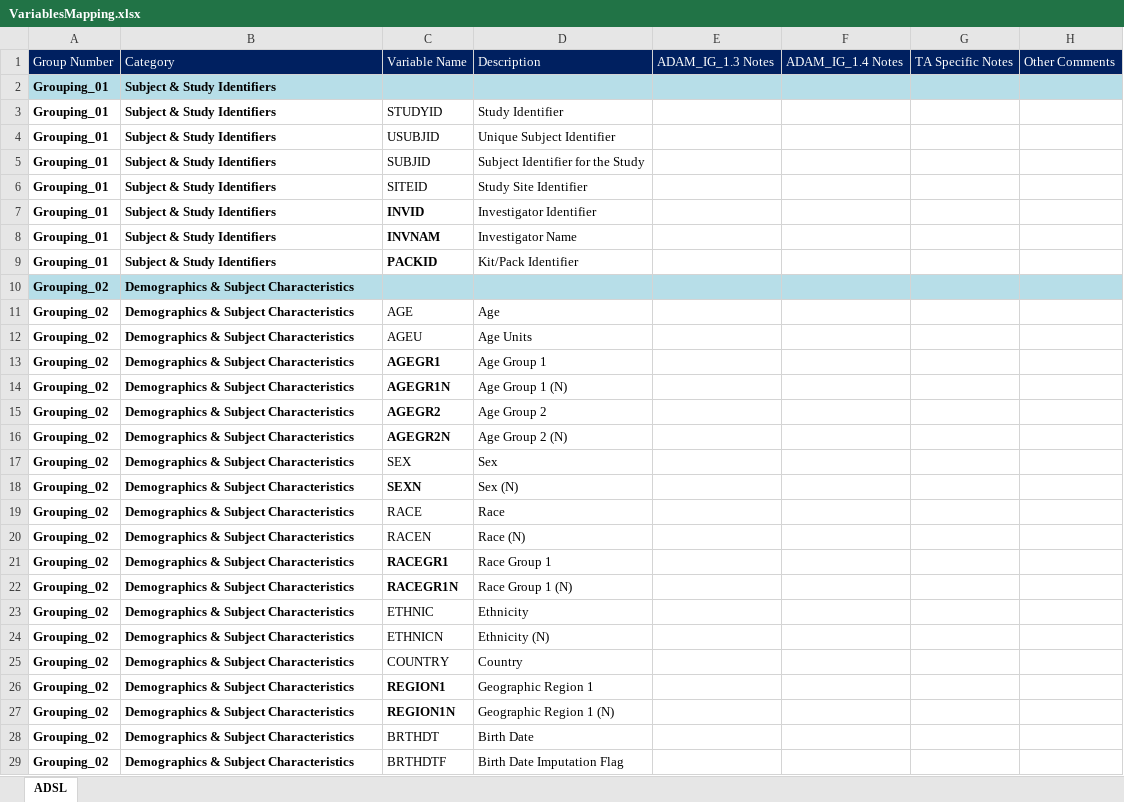
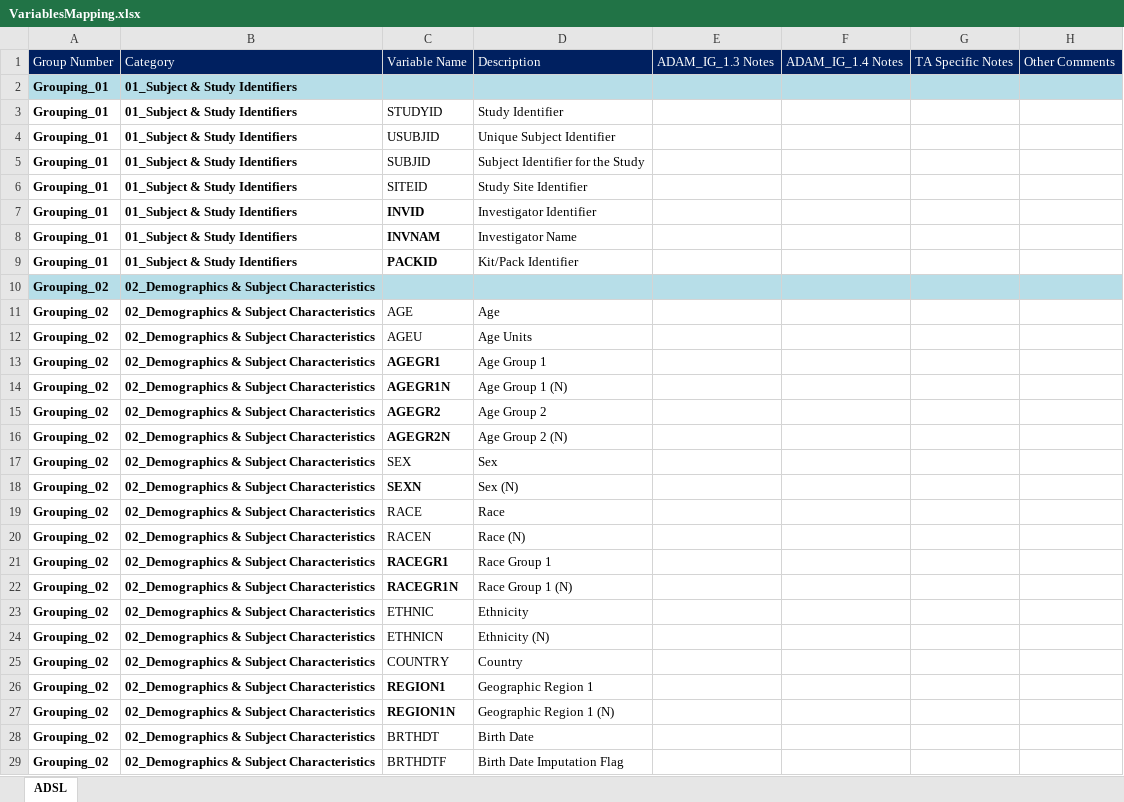
Before and after one commit to grprakasam/adam-ai, an Excel workbook: Context/ADAMRules/VariablesMapping.xlsx, sheet ADSL, drawn as a sheet; only a part is shown; values as stored, in another font and other column widths than the file's, no borders; the diff covers the shown part only; the diff names each change by its address in the sheet, - before the commit and + after, or states it on an @@ line.

```diff
--- a/Context/ADAMRules/VariablesMapping.xlsx (sheet ADSL)
+++ b/Context/ADAMRules/VariablesMapping.xlsx (sheet ADSL)
-B2:B9: Subject & Study Identifiers
+B2:B9: 01_Subject & Study Identifiers
-B10:B29: Demographics & Subject Characteristics
+B10:B29: 02_Demographics & Subject Characteristics
```
Also changed, not shown: 69 edited cells elsewhere in this sheet, 23 other files.
